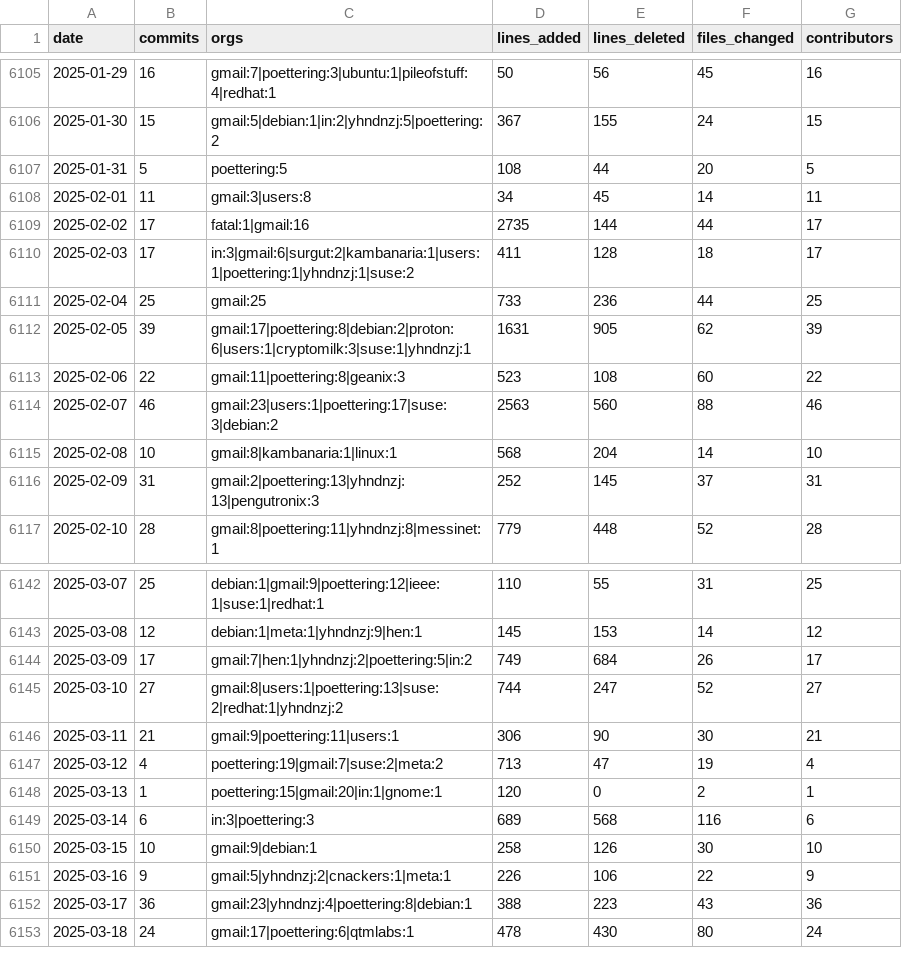
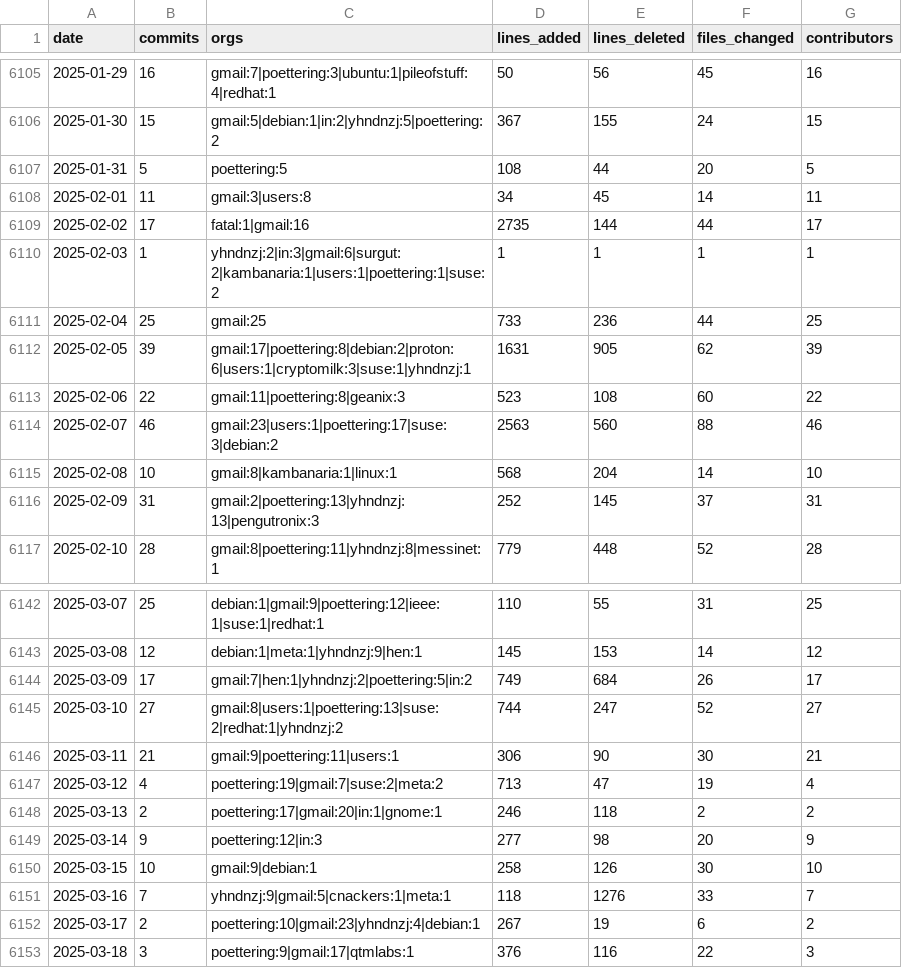
Before and after one commit to bitplane/git-stats, a CSV file: data/systemd.csv, drawn as a sheet; only a part is shown, gaps mark what is left out; the diff covers the shown part only.

```diff
--- a/data/systemd.csv
+++ b/data/systemd.csv
@@ -6109,3 +6109,3 @@ date,commits,orgs,lines_added,lines_deleted,files_changed,contributors
 2025-02-02,17,fatal:1|gmail:16,2735,144,44,17
-2025-02-03,17,in:3|gmail:6|surgut:2|kambanaria:1|users:1|poettering:1|yhndnzj:1|suse:2,411,128,18,17
+2025-02-03,1,yhndnzj:2|in:3|gmail:6|surgut:2|kambanaria:1|users:1|poettering:1|suse:2,1,1,1,1
 2025-02-04,25,gmail:25,733,236,44,25
@@ -6147,7 +6147,7 @@ date,commits,orgs,lines_added,lines_deleted,files_changed,contributors
 2025-03-12,4,poettering:19|gmail:7|suse:2|meta:2,713,47,19,4
-2025-03-13,1,poettering:15|gmail:20|in:1|gnome:1,120,0,2,1
-2025-03-14,6,in:3|poettering:3,689,568,116,6
+2025-03-13,2,poettering:17|gmail:20|in:1|gnome:1,246,118,2,2
+2025-03-14,9,poettering:12|in:3,277,98,20,9
 2025-03-15,10,gmail:9|debian:1,258,126,30,10
-2025-03-16,9,gmail:5|yhndnzj:2|cnackers:1|meta:1,226,106,22,9
-2025-03-17,36,gmail:23|yhndnzj:4|poettering:8|debian:1,388,223,43,36
-2025-03-18,24,gmail:17|poettering:6|qtmlabs:1,478,430,80,24
+2025-03-16,7,yhndnzj:9|gmail:5|cnackers:1|meta:1,118,1276,33,7
+2025-03-17,2,poettering:10|gmail:23|yhndnzj:4|debian:1,267,19,6,2
+2025-03-18,3,poettering:9|gmail:17|qtmlabs:1,376,116,22,3
```
Also changed, not shown: 5 added rows and 82 edited cells elsewhere in this file, data/chromium.csv, data/cpython.csv, 12 other files.
